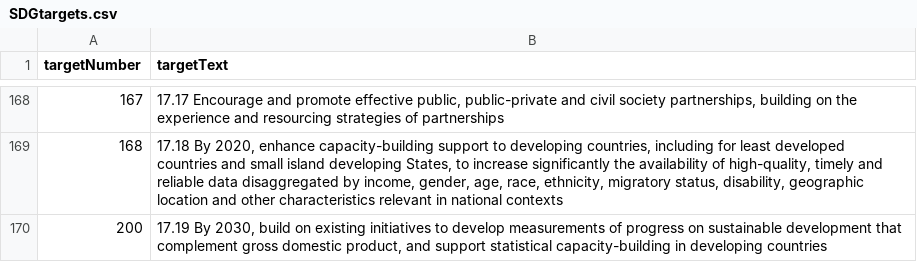
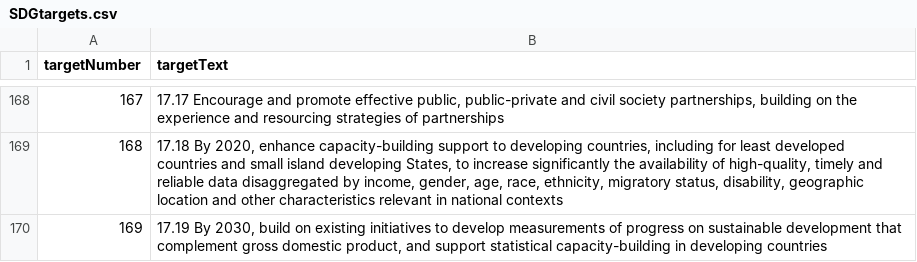
Before and after one commit to jmmnn/Rapid_Assessment_Tools, a CSV file: SDGtargets.csv, drawn as a sheet; only a part is shown, gaps mark what is left out.

```diff
--- a/SDGtargets.csv
+++ b/SDGtargets.csv
@@ -169,2 +169,2 @@
 168,"17.18 By 2020, enhance capacity-building support to developing countries, including for least developed countries and small island developing States, to increase significantly the availability of high-quality, timely and reliable data disaggregated by income, gender, age, race, ethnicity, migratory status, disability, geographic location and other characteristics relevant in national contexts"
-200,"17.19 By 2030, build on existing initiatives to develop measurements of progress on sustainable development that complement gross domestic product, and support statistical capacity-building in developing countries"
+169,"17.19 By 2030, build on existing initiatives to develop measurements of progress on sustainable development that complement gross domestic product, and support statistical capacity-building in developing countries"
```
Also changed, not shown: 2 other files.
